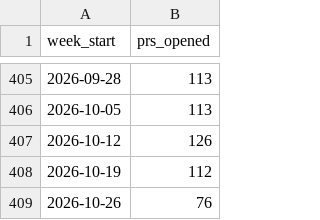
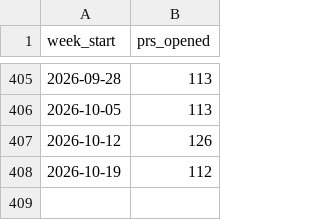
Before and after one commit to all-contributors/dashboard, a CSV file: data/bot-prs-weekly.csv, drawn as a sheet; only a part is shown, gaps mark what is left out.

Commit message:
fix: a few more issues with data collection cleaned up (#7)

```diff
--- a/data/bot-prs-weekly.csv
+++ b/data/bot-prs-weekly.csv
@@ -408,2 +408 @@ week_start,prs_opened
 2026-10-19,112
-2026-10-26,76
```
Also changed, not shown: 2 other files.
